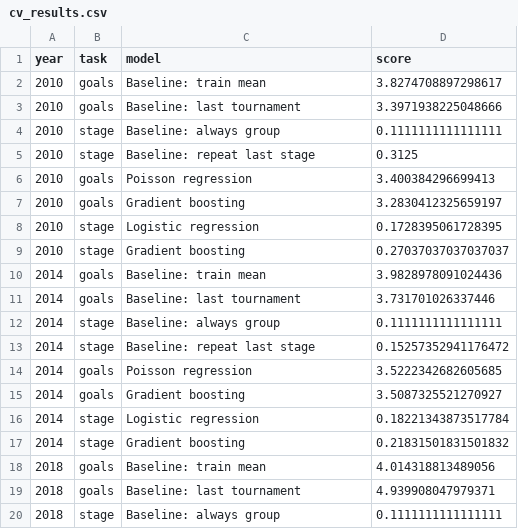
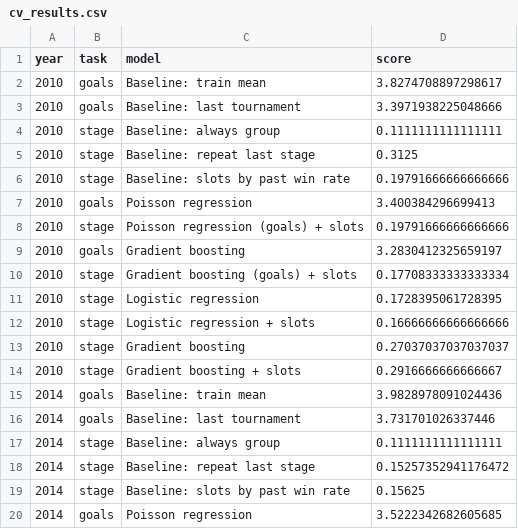
Before and after one commit to Atieng/World-Cup-2026-Goal-Prediction, a CSV file: reports/cv_results.csv, drawn as a sheet; only a part is shown; the shorter side is filled out with more unchanged rows; the diff covers the shown part only; the diff names each change by its address in the sheet, - before the commit and + after, or states it on an @@ line.

Commit message:
Add slot-based stage prediction; Poisson ranking is best

```diff
--- a/reports/cv_results.csv
+++ b/reports/cv_results.csv
+row 6: 2010 | stage | Baseline: slots by past win rate | 0.19791666666666666
+row 8: 2010 | stage | Poisson regression (goals) + slots | 0.19791666666666666
+row 10: 2010 | stage | Gradient boosting (goals) + slots | 0.17708333333333334
+row 12: 2010 | stage | Logistic regression + slots | 0.16666666666666666
+row 14: 2010 | stage | Gradient boosting + slots | 0.2916666666666667
+row 19: 2014 | stage | Baseline: slots by past win rate | 0.15625
```
Also changed, not shown: 14 added rows elsewhere in this file, 1 other file.
